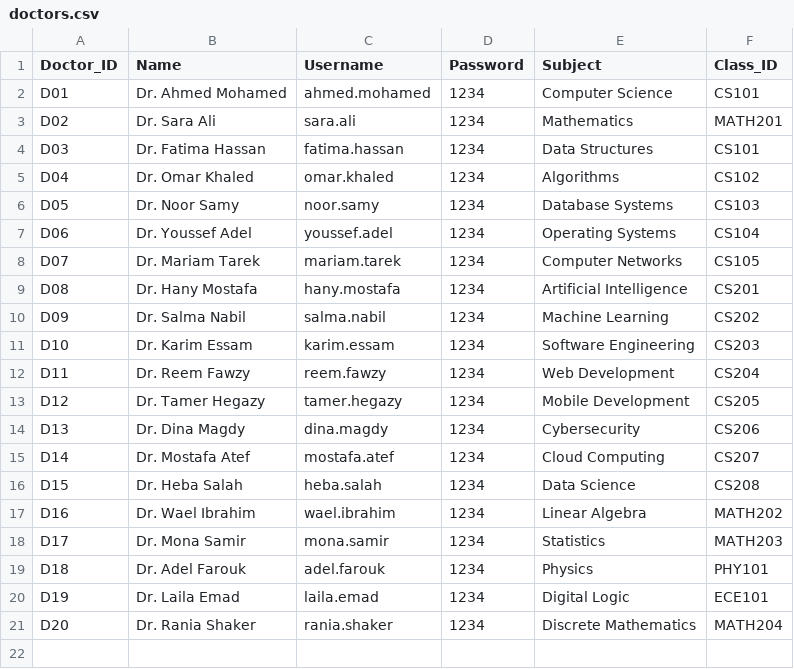
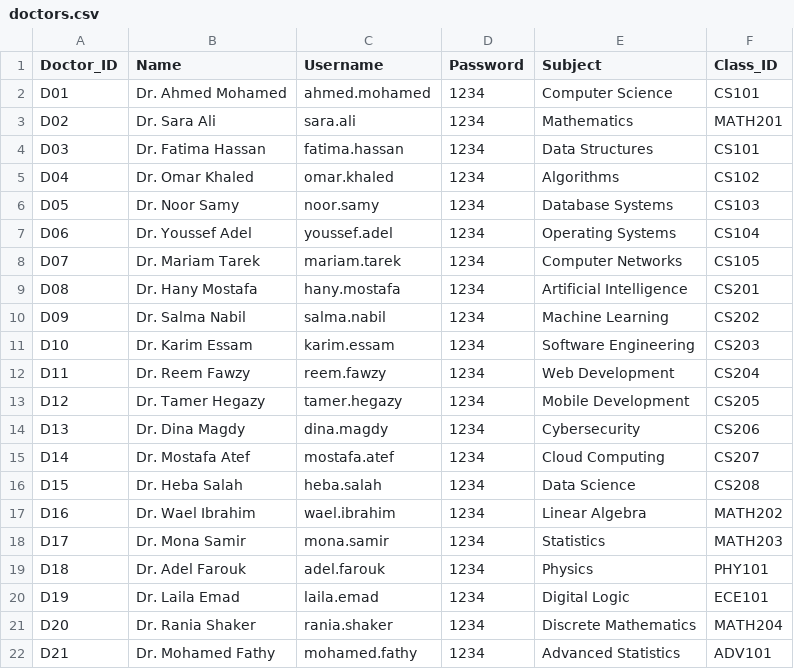
Before and after one commit to marwanelshamy/CLASSROOM-SYSTEM, a CSV file: data/doctors.csv, drawn as a sheet.

```diff
--- a/data/doctors.csv
+++ b/data/doctors.csv
@@ -21 +21,2 @@ D19,Dr. Laila Emad,laila.emad,1234,Digital Logic,ECE101
 D20,Dr. Rania Shaker,rania.shaker,1234,Discrete Mathematics,MATH204
+D21,Dr. Mohamed Fathy,mohamed.fathy,1234,Advanced Statistics,ADV101
```
Also changed, not shown: data/courses.csv, data/schedule.csv, 3 other files.
